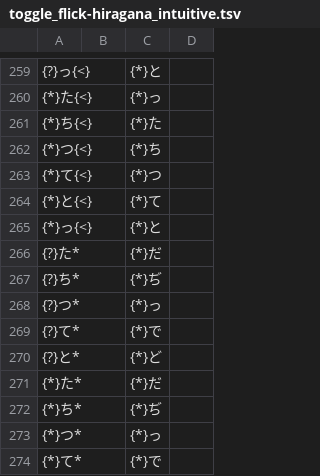
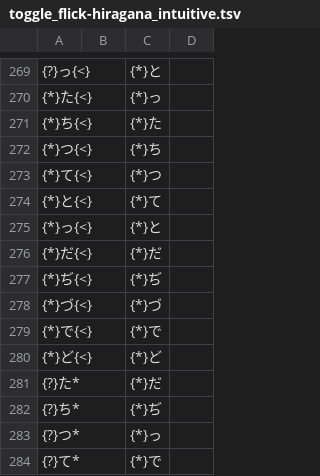
Before and after one commit to google/mozc, a TSV file: src/data/preedit/toggle_flick-hiragana_intuitive.tsv, drawn as a sheet; only a part is shown, gaps mark what is left out; the shorter side is filled out with more unchanged rows; the diff covers the shown part only; the diff names each change by its address in the sheet, - before the commit and + after, or states it on an @@ line.

```diff
--- a/src/data/preedit/toggle_flick-hiragana_intuitive.tsv
+++ b/src/data/preedit/toggle_flick-hiragana_intuitive.tsv
+row 276: {*}だ{<} |  | {*}だ
+row 277: {*}ぢ{<} |  | {*}ぢ
+row 278: {*}づ{<} |  | {*}づ
+row 279: {*}で{<} |  | {*}で
+row 280: {*}ど{<} |  | {*}ど
```
Also changed, not shown: 20 added rows elsewhere in this file.
